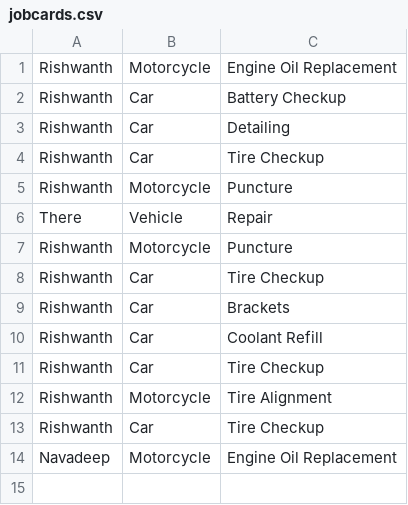
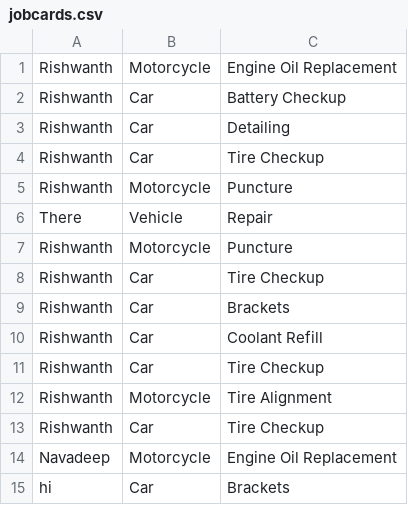
Before and after one commit to Navadeep-Reddy/Mechanical_Backside, a CSV file: Data/jobcards.csv, drawn as a sheet.

```diff
--- a/Data/jobcards.csv
+++ b/Data/jobcards.csv
@@ -14 +14,2 @@ Rishwanth,Car,Tire Checkup
 Navadeep,Motorcycle,Engine Oil Replacement
+hi,Car,Brackets
```
Also changed, not shown: 5 other files.
